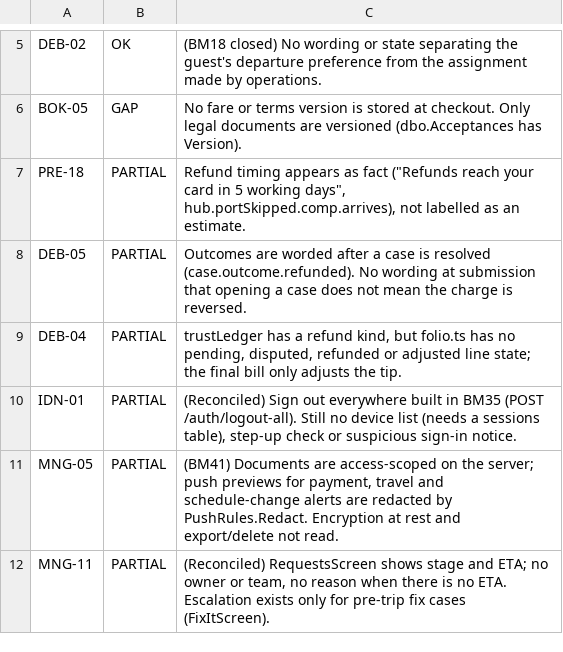
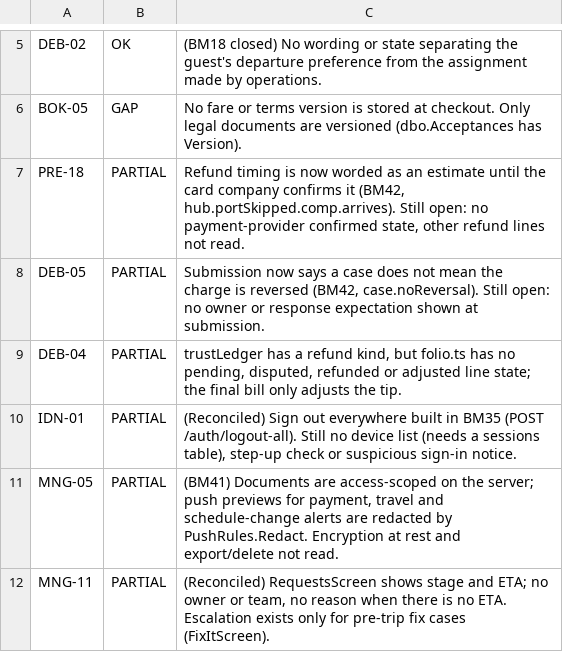
Before and after one commit to davidyoung2912/princess, a TSV file: docs/requirements-verdicts.tsv, drawn as a sheet; only a part is shown, gaps mark what is left out.

```diff
--- a/docs/requirements-verdicts.tsv
+++ b/docs/requirements-verdicts.tsv
@@ -6,4 +6,4 @@ DEB-02	OK	(BM18 closed) No wording or state separating the guest's departure pre
 BOK-05	GAP	No fare or terms version is stored at checkout. Only legal documents are versioned (dbo.Acceptances has Version).
-PRE-18	PARTIAL	Refund timing appears as fact ("Refunds reach your card in 5 working days", hub.portSkipped.comp.arrives), not labelled as an estimate.
-DEB-05	PARTIAL	Outcomes are worded after a case is resolved (case.outcome.refunded). No wording at submission that opening a case does not mean the charge is reversed.
+PRE-18	PARTIAL	Refund timing is now worded as an estimate until the card company confirms it (BM42, hub.portSkipped.comp.arrives). Still open: no payment-provider confirmed state, other refund lines not read.
+DEB-05	PARTIAL	Submission now says a case does not mean the charge is reversed (BM42, case.noReversal). Still open: no owner or response expectation shown at submission.
 DEB-04	PARTIAL	trustLedger has a refund kind, but folio.ts has no pending, disputed, refunded or adjusted line state; the final bill only adjusts the tip.
```
Also changed, not shown: 6 other files.
